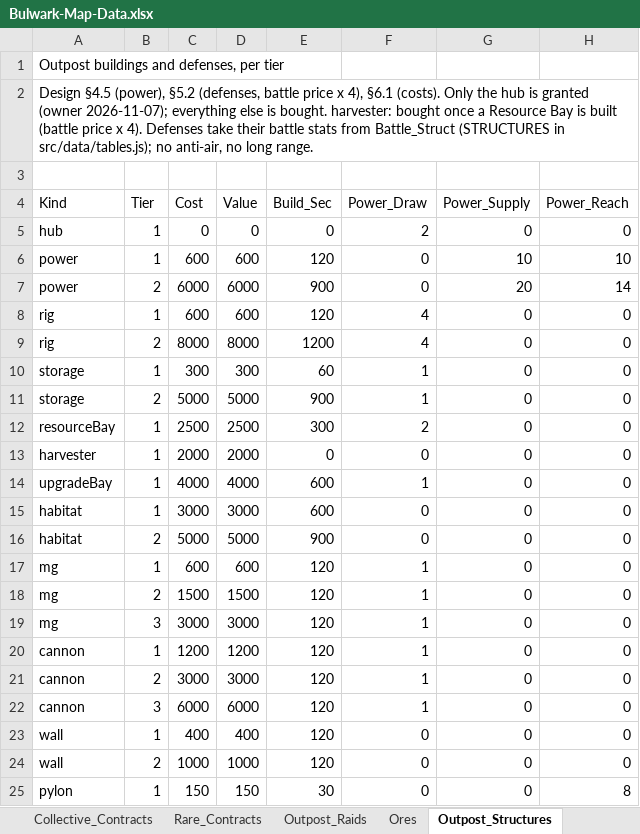
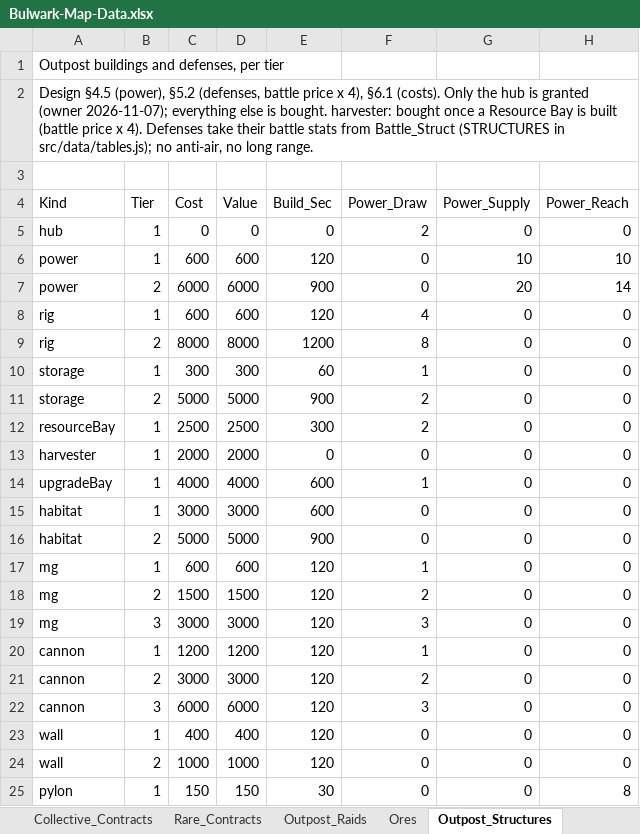
Before and after one commit to rburnett66/Bulwark-Metamax, an Excel workbook: docs/sources/Bulwark-Map-Data.xlsx, sheet Outpost_Structures, drawn as a sheet; only a part is shown; values as stored, in another font and other column widths than the file's, no borders; the diff names each change by its address in the sheet, - before the commit and + after, or states it on an @@ line.

```diff
--- a/docs/sources/Bulwark-Map-Data.xlsx (sheet Outpost_Structures)
+++ b/docs/sources/Bulwark-Map-Data.xlsx (sheet Outpost_Structures)
-F9 (Power_Draw): 4
+F9 (Power_Draw): 8
-F11 (Power_Draw): 1
+F11 (Power_Draw): 2
-F18 (Power_Draw): 1
+F18 (Power_Draw): 2
-F19 (Power_Draw): 1
+F19 (Power_Draw): 3
-F21 (Power_Draw): 1
+F21 (Power_Draw): 2
-F22 (Power_Draw): 1
+F22 (Power_Draw): 3
```
Also changed, not shown: 12 other files.
